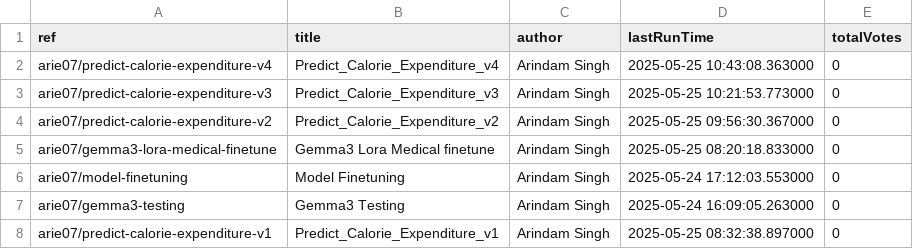
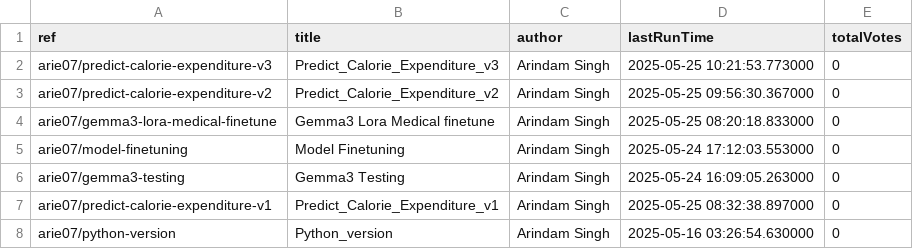
Before and after one commit to SinghArindam/Kaggle, a CSV file: notebooks/kaggle_notebooks.csv, drawn as a sheet; only a part is shown; the shorter side is filled out with more unchanged rows.

```diff
--- a/notebooks/kaggle_notebooks.csv
+++ b/notebooks/kaggle_notebooks.csv
@@ -1,3 +1,2 @@
 ref,title,author,lastRunTime,totalVotes
-arie07/predict-calorie-expenditure-v4,Predict_Calorie_Expenditure_v4,Arindam Singh,2025-05-25 10:43:08.363000,0
 arie07/predict-calorie-expenditure-v3,Predict_Calorie_Expenditure_v3,Arindam Singh,2025-05-25 10:21:53.773000,0
```
Also changed, not shown: 1 other file.
